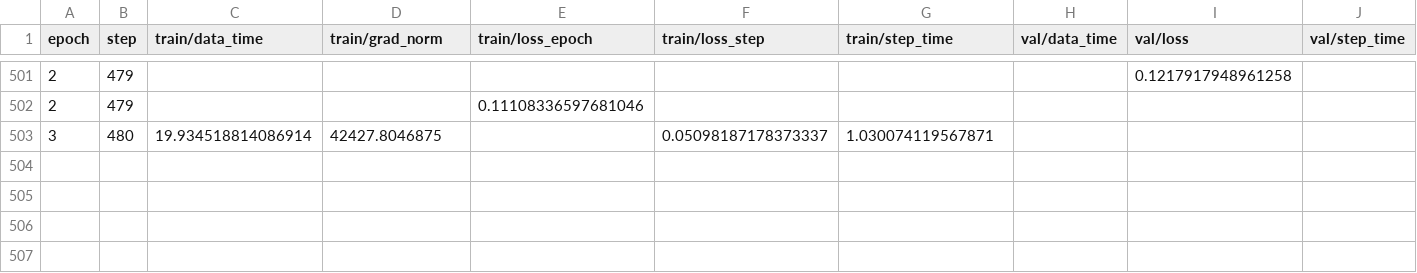
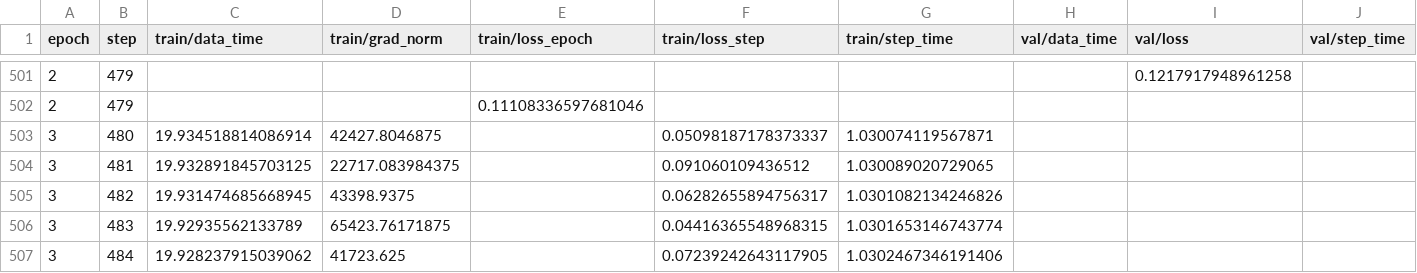
Before and after one commit to Suamoxi/dgn4avbp, a CSV file: logs/train_dgn4avbp_74447/lightning_csv/version_0/metrics.csv, drawn as a sheet; only a part is shown, gaps mark what is left out; the diff names each change by its address in the sheet, - before the commit and + after, or states it on an @@ line.

```diff
--- a/logs/train_dgn4avbp_74447/lightning_csv/version_0/metrics.csv
+++ b/logs/train_dgn4avbp_74447/lightning_csv/version_0/metrics.csv
+row 504: 3 | 481 | 19.932891845703125 | 22717.083984375 |  | 0.091060109436512 | 1.030089020729065
+row 505: 3 | 482 | 19.931474685668945 | 43398.9375 |  | 0.06282655894756317 | 1.0301082134246826
+row 506: 3 | 483 | 19.92935562133789 | 65423.76171875 |  | 0.04416365548968315 | 1.0301653146743774
+row 507: 3 | 484 | 19.928237915039062 | 41723.625 |  | 0.07239242643117905 | 1.0302467346191406
```
Also changed, not shown: logs/train_dgn4avbp_74494/lightning_csv/version_0/metrics.csv, 2 other files.
